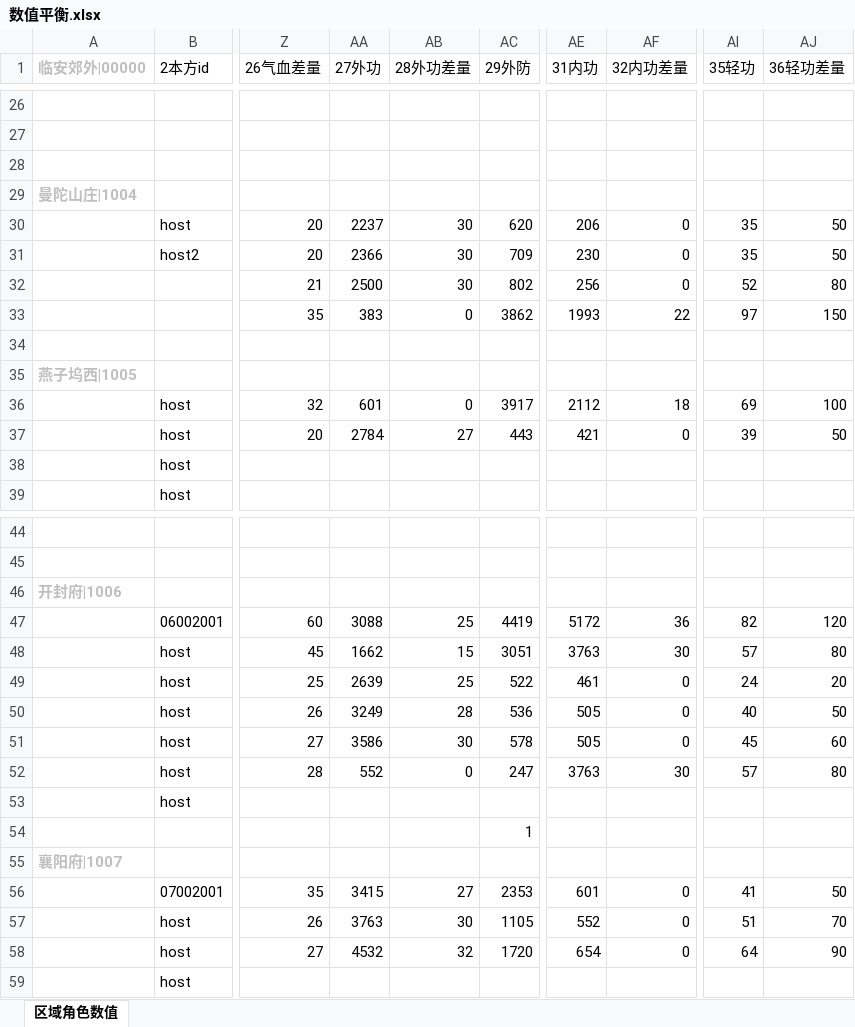
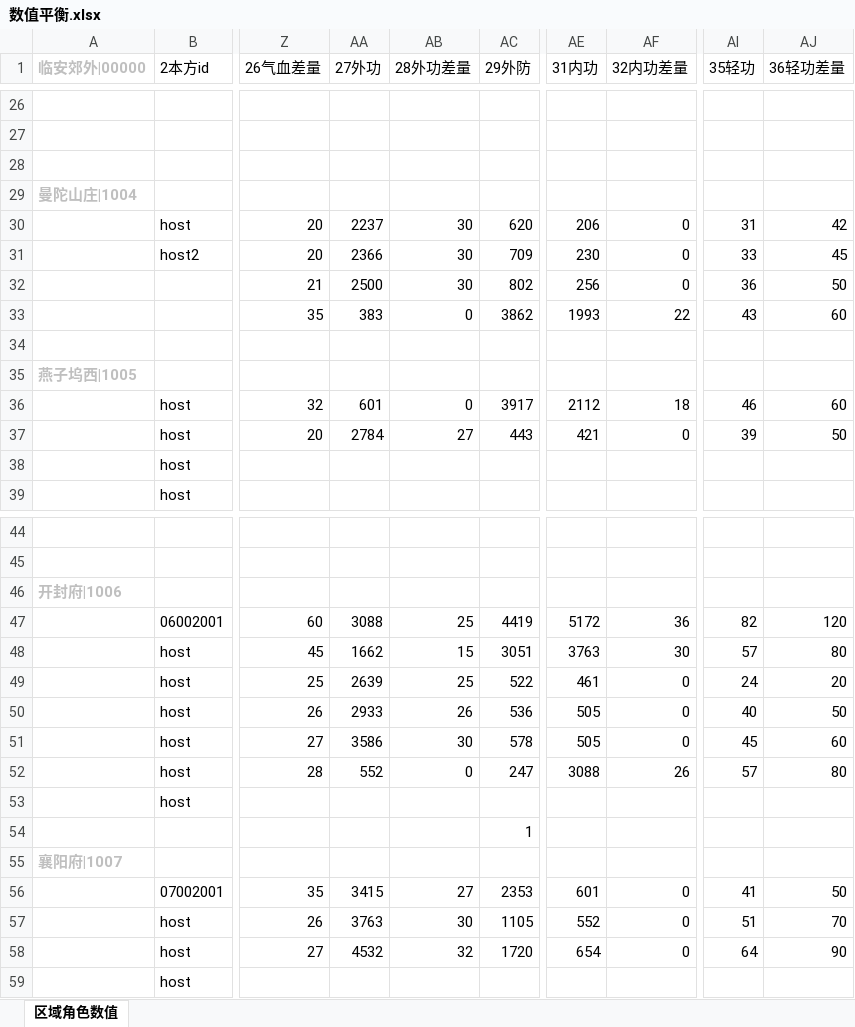
Before and after one commit to zhaoguo20002/MyWuXia, an Excel workbook: docs/数值平衡.xlsx, sheet 区域角色数值, drawn as a sheet; only a part is shown, gaps mark what is left out; values as stored, in another font and other column widths than the file's, no borders; the diff names each change by its address in the sheet, - before the commit and + after, or states it on an @@ line.

```diff
--- a/docs/数值平衡.xlsx (sheet 区域角色数值)
+++ b/docs/数值平衡.xlsx (sheet 区域角色数值)
-AI30 (35轻功): 35
+AI30 (35轻功): 31
-AJ30 (36轻功差量): 50
+AJ30 (36轻功差量): 42
-AI31 (35轻功): 35
+AI31 (35轻功): 33
-AJ31 (36轻功差量): 50
+AJ31 (36轻功差量): 45
-AI32 (35轻功): 52
+AI32 (35轻功): 36
-AJ32 (36轻功差量): 80
+AJ32 (36轻功差量): 50
-AI33 (35轻功): 97
+AI33 (35轻功): 43
-AJ33 (36轻功差量): 150
+AJ33 (36轻功差量): 60
-AI36 (35轻功): 69
+AI36 (35轻功): 46
-AJ36 (36轻功差量): 100
+AJ36 (36轻功差量): 60
-AA50 (27外功): 3249
+AA50 (27外功): 2933
-AB50 (28外功差量): 28
+AB50 (28外功差量): 26
-AE52 (31内功): 3763
+AE52 (31内功): 3088
-AF52 (32内功差量): 30
+AF52 (32内功差量): 26
```
Also changed, not shown: docs/秘籍数值.xlsx, 14 other files.
